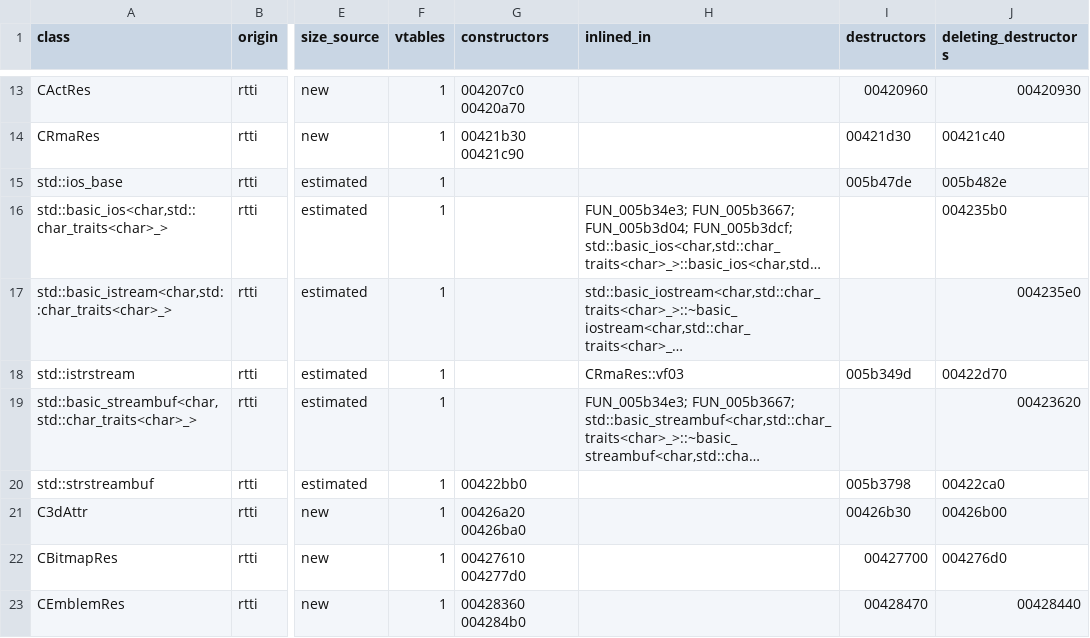
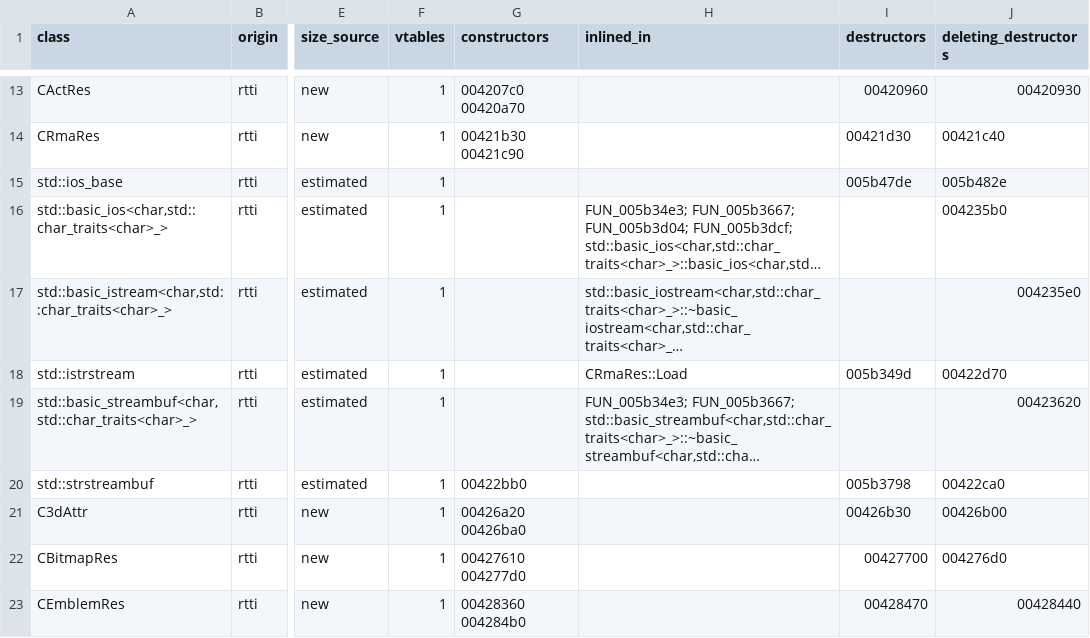
Before and after one commit to keyehzy/ragexe, a TSV file: analysis/exports/Ragexe.exe.class_graph.tsv, drawn as a sheet; only a part is shown, gaps mark what is left out; long unchanged cells end in …; the diff names each change by its address in the sheet, - before the commit and + after, or states it on an @@ line.

```diff
--- a/analysis/exports/Ragexe.exe.class_graph.tsv
+++ b/analysis/exports/Ragexe.exe.class_graph.tsv
-H18 (inlined_in): CRmaRes::vf03
+H18 (inlined_in): CRmaRes::Load
```
Also changed, not shown: analysis/exports/Ragexe.exe.vtable_refs.tsv, analysis/exports/Ragexe.exe.vtables.tsv, 20 other files.
